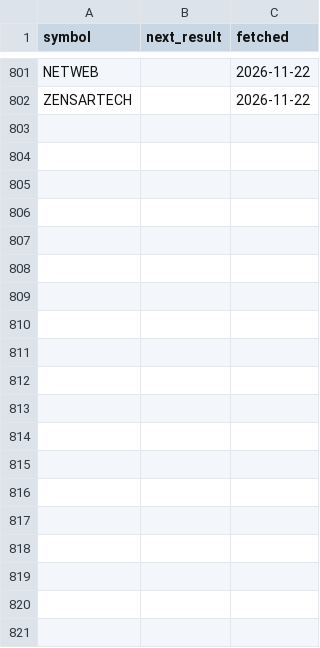
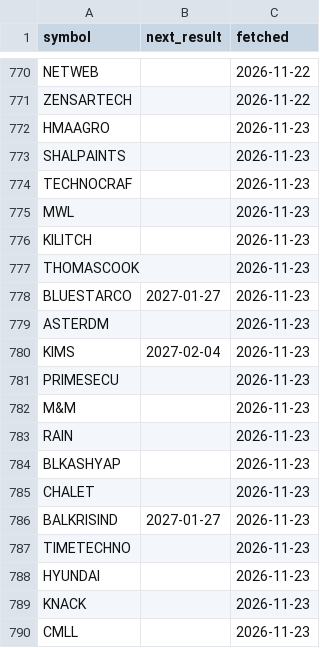
Before and after one commit to trustyliar/nse-sector-rotation, a CSV file: meta/earnings.csv, drawn as a sheet; only a part is shown, gaps mark what is left out; the diff covers the shown part only; the diff names each change by its address in the sheet, - before the commit and + after, or states it on an @@ line.

```diff
--- a/meta/earnings.csv
+++ b/meta/earnings.csv
+row 772: HMAAGRO |  | 2026-11-23
+row 773: SHALPAINTS |  | 2026-11-23
+row 774: TECHNOCRAF |  | 2026-11-23
+row 775: MWL |  | 2026-11-23
+row 776: KILITCH |  | 2026-11-23
+row 777: THOMASCOOK |  | 2026-11-23
+row 778: BLUESTARCO | 2027-01-27 | 2026-11-23
+row 779: ASTERDM |  | 2026-11-23
+row 780: KIMS | 2027-02-04 | 2026-11-23
+row 781: PRIMESECU |  | 2026-11-23
+row 782: M&M |  | 2026-11-23
+row 783: RAIN |  | 2026-11-23
+row 784: BLKASHYAP |  | 2026-11-23
+row 785: CHALET |  | 2026-11-23
+row 786: BALKRISIND | 2027-01-27 | 2026-11-23
+row 787: TIMETECHNO |  | 2026-11-23
+row 788: HYUNDAI |  | 2026-11-23
+row 789: KNACK |  | 2026-11-23
+row 790: CMLL |  | 2026-11-23
```
Also changed, not shown: 25 added rows and 31 removed rows elsewhere in this file, meta/fundamentals.csv.
